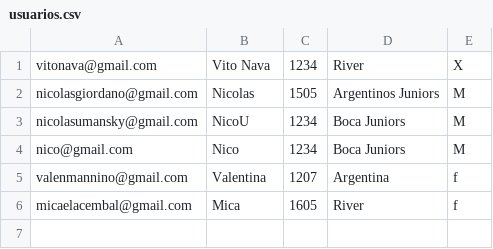
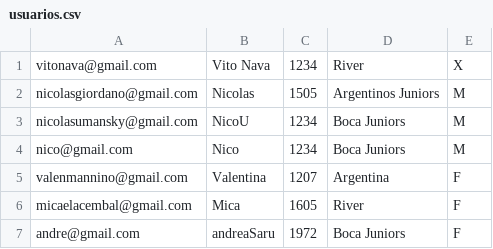
Before and after one commit to NicoUmansky/Programacion1ProyectoUADE, a CSV file: Files/usuarios.csv, drawn as a sheet.

```diff
--- a/Files/usuarios.csv
+++ b/Files/usuarios.csv
@@ -4,3 +4,4 @@ nicolasumansky@gmail.com;NicoU;1234;Boca Juniors;M
 nico@gmail.com;Nico;1234;Boca Juniors;M
-valenmannino@gmail.com;Valentina;1207;Argentina;f
-micaelacembal@gmail.com;Mica;1605;River;f
+valenmannino@gmail.com;Valentina;1207;Argentina;F
+micaelacembal@gmail.com;Mica;1605;River;F
+andre@gmail.com;andreaSaru;1972;Boca Juniors;F
```
Also changed, not shown: 7 other files.
